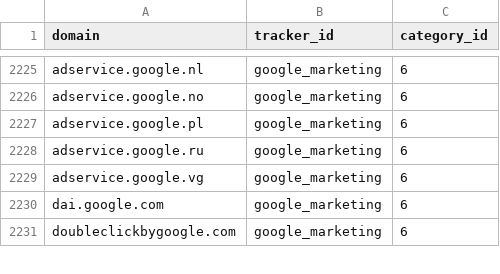
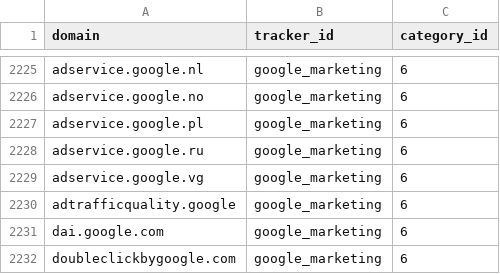
Before and after one commit to AdguardTeam/companiesdb, a CSV file: dist/trackers.csv, drawn as a sheet; only a part is shown, gaps mark what is left out.

```diff
--- a/dist/trackers.csv
+++ b/dist/trackers.csv
@@ -2229,2 +2229,3 @@ adservice.google.ru;google_marketing;6
 adservice.google.vg;google_marketing;6
+adtrafficquality.google;google_marketing;6
 dai.google.com;google_marketing;6
```
Also changed, not shown: 3 other files.
